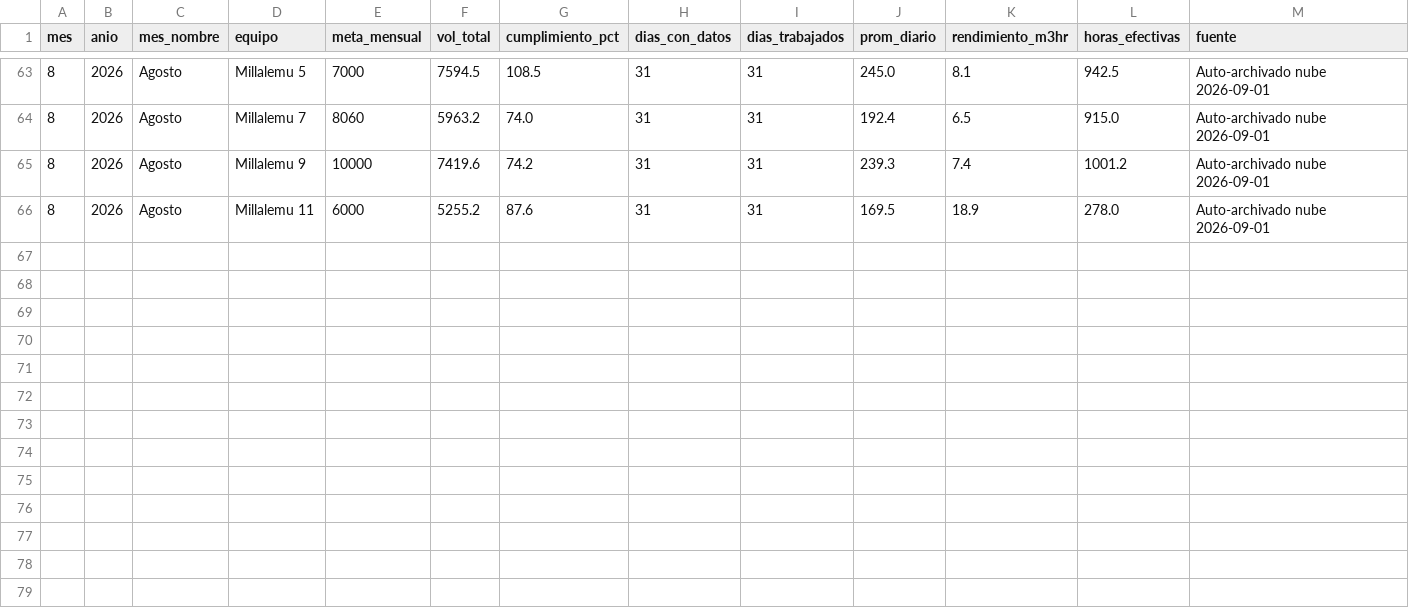
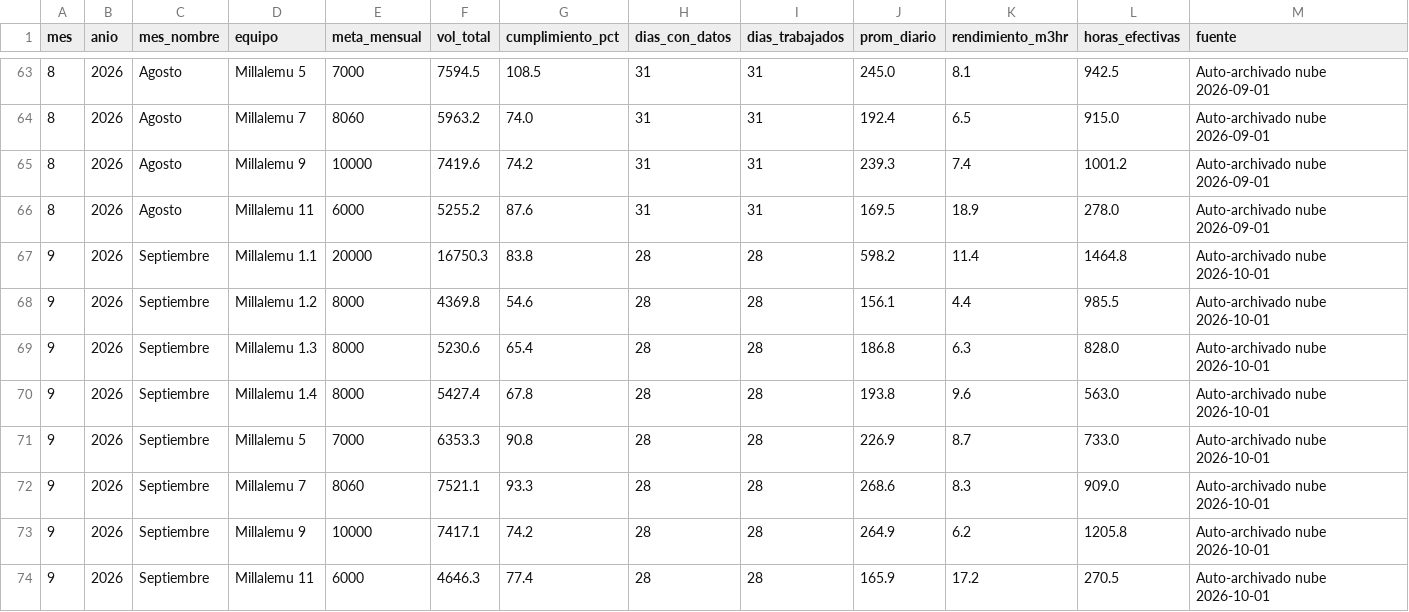
Before and after one commit to cesarg-lab/tito-pipeline-produccion, a CSV file: historico_cierres_mensuales.csv, drawn as a sheet; only a part is shown, gaps mark what is left out; the diff names each change by its address in the sheet, - before the commit and + after, or states it on an @@ line.

```diff
--- a/historico_cierres_mensuales.csv
+++ b/historico_cierres_mensuales.csv
+row 67: 9 | 2026 | Septiembre | Millalemu 1.1 | 20000 | 16750.3 | 83.8 | 28 | 28 | 598.2 | 11.4 | 1464.8 | Auto-archivado nube 2026-10-01
+row 68: 9 | 2026 | Septiembre | Millalemu 1.2 | 8000 | 4369.8 | 54.6 | 28 | 28 | 156.1 | 4.4 | 985.5 | Auto-archivado nube 2026-10-01
+row 69: 9 | 2026 | Septiembre | Millalemu 1.3 | 8000 | 5230.6 | 65.4 | 28 | 28 | 186.8 | 6.3 | 828.0 | Auto-archivado nube 2026-10-01
+row 70: 9 | 2026 | Septiembre | Millalemu 1.4 | 8000 | 5427.4 | 67.8 | 28 | 28 | 193.8 | 9.6 | 563.0 | Auto-archivado nube 2026-10-01
+row 71: 9 | 2026 | Septiembre | Millalemu 5 | 7000 | 6353.3 | 90.8 | 28 | 28 | 226.9 | 8.7 | 733.0 | Auto-archivado nube 2026-10-01
+row 72: 9 | 2026 | Septiembre | Millalemu 7 | 8060 | 7521.1 | 93.3 | 28 | 28 | 268.6 | 8.3 | 909.0 | Auto-archivado nube 2026-10-01
+row 73: 9 | 2026 | Septiembre | Millalemu 9 | 10000 | 7417.1 | 74.2 | 28 | 28 | 264.9 | 6.2 | 1205.8 | Auto-archivado nube 2026-10-01
+row 74: 9 | 2026 | Septiembre | Millalemu 11 | 6000 | 4646.3 | 77.4 | 28 | 28 | 165.9 | 17.2 | 270.5 | Auto-archivado nube 2026-10-01
```
Also changed, not shown: historico_tm_mensual.csv, 1 other file.
